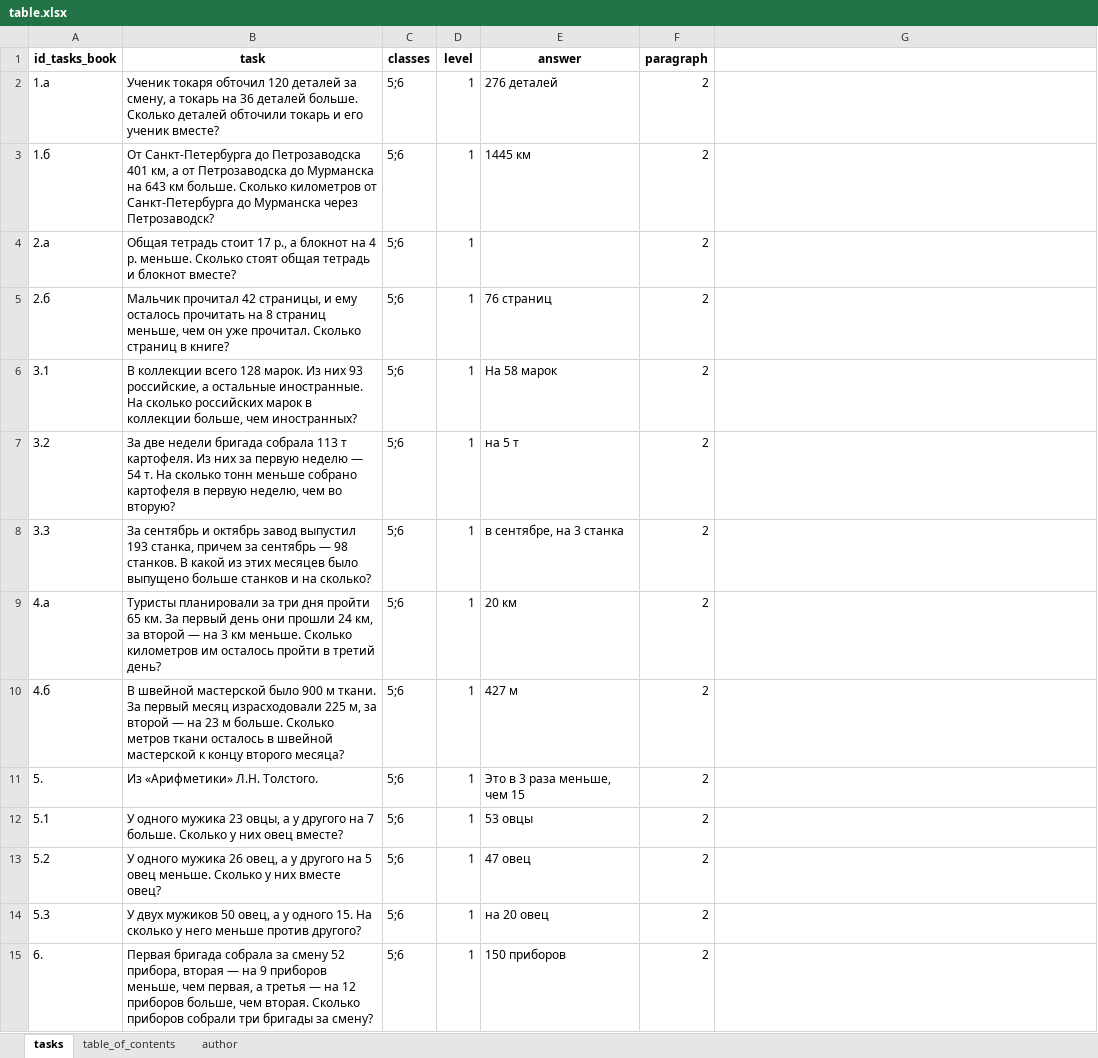
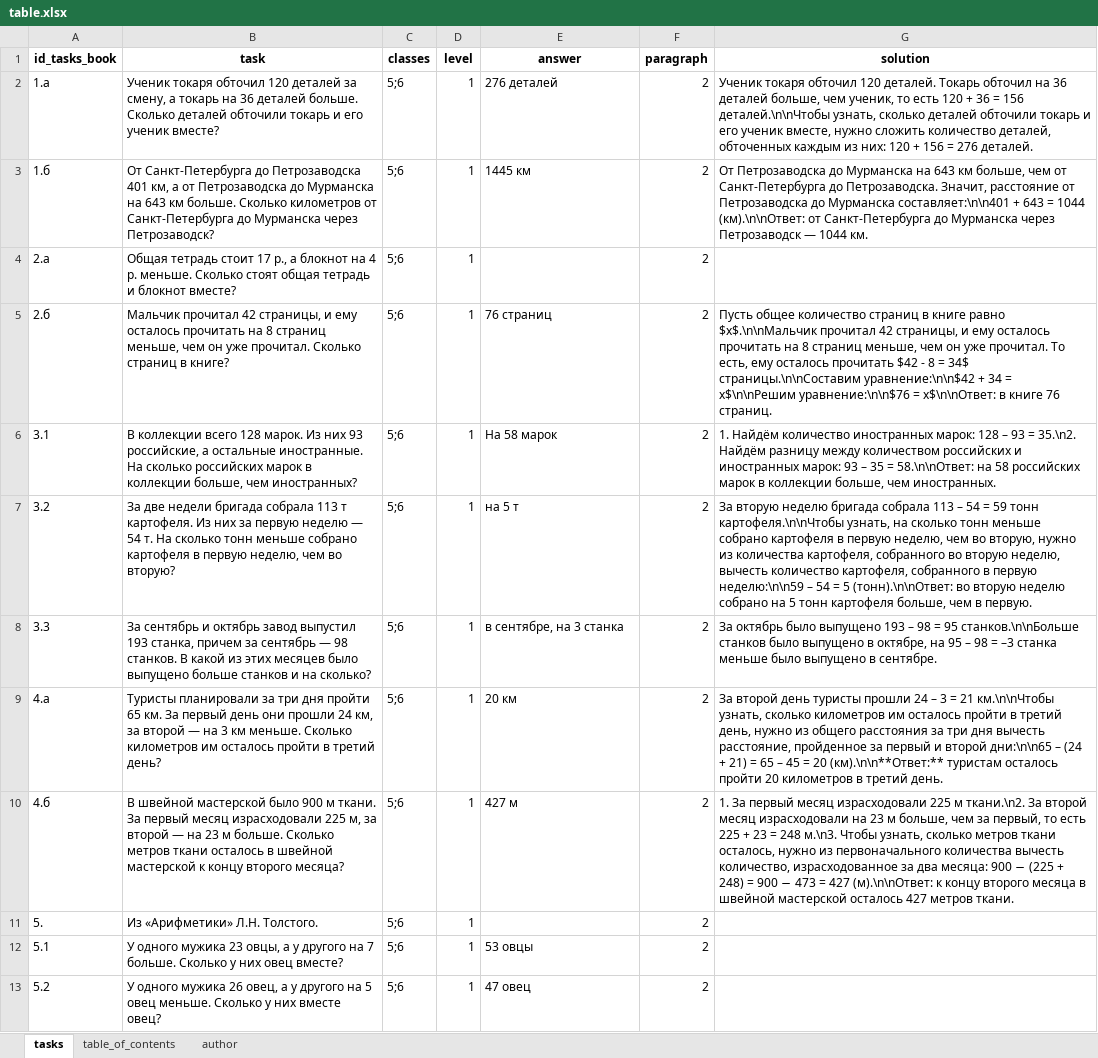
Before and after one commit to vvsmirnov19/Scanner, an Excel workbook: table.xlsx, sheet tasks, drawn as a sheet; only a part is shown; the shorter side is filled out with more unchanged rows; values as stored, in another font and other column widths than the file's, no borders; the diff names each change by its address in the sheet, - before the commit and + after, or states it on an @@ line.

```diff
--- a/table.xlsx (sheet tasks)
+++ b/table.xlsx (sheet tasks)
-G1: (empty)
+G1: solution
-G2 (solution): (empty)
+G2 (solution): Ученик токаря обточил 120 деталей. Токарь обточил на 36 деталей больше, чем ученик, то есть 120 + 36 = 156 деталей.\n\nЧтобы узнать, сколько деталей обточили токарь и его ученик вместе, нужно сложить количество деталей, обточенных каждым из них: 120 + 156 = 276 деталей.
-G3 (solution): (empty)
+G3 (solution): От Петрозаводска до Мурманска на 643 км больше, чем от Санкт-Петербурга до Петрозаводска. Значит, расстояние от Петрозаводска до Мурманска составляет:\n\n401 + 643 = 1044 (км).\n\nОтвет: от Санкт-Петербурга до Мурманска через Петрозаводск — 1044 км.
-G5 (solution): (empty)
+G5 (solution): Пусть общее количество страниц в книге равно $x$.\n\nМальчик прочитал 42 страницы, и ему осталось прочитать на 8 страниц меньше, чем он уже прочитал. То есть, ему осталось прочитать $42 - 8 = 34$ страницы.\n\nСоставим уравнение:\n\n$42 + 34 = x$\n\nРешим уравнение:\n\n$76 = x$\n\nОтвет: в книге 76 страниц.
-G6 (solution): (empty)
+G6 (solution): 1. Найдём количество иностранных марок: 128 – 93 = 35.\n2. Найдём разницу между количеством российских и иностранных марок: 93 – 35 = 58.\n\nОтвет: на 58 российских марок в коллекции больше, чем иностранных.
-G7 (solution): (empty)
+G7 (solution): За вторую неделю бригада собрала 113 – 54 = 59 тонн картофеля.\n\nЧтобы узнать, на сколько тонн меньше собрано картофеля в первую неделю, чем во вторую, нужно из количества картофеля, собранного во вторую неделю, вычесть количество картофеля, собранного в первую неделю:\n\n59 – 54 = 5 (тонн).\n\nОтвет: во вторую неделю собрано на 5 тонн картофеля больше, чем в первую.
-G8 (solution): (empty)
+G8 (solution): За октябрь было выпущено 193 – 98 = 95 станков.\n\nБольше станков было выпущено в октябре, на 95 – 98 = –3 станка меньше было выпущено в сентябре.
-G9 (solution): (empty)
+G9 (solution): За второй день туристы прошли 24 – 3 = 21 км.\n\nЧтобы узнать, сколько километров им осталось пройти в третий день, нужно из общего расстояния за три дня вычесть расстояние, пройденное за первый и второй дни:\n\n65 – (24 + 21) = 65 – 45 = 20 (км).\n\n**Ответ:** туристам осталось пройти 20 километров в третий день.
-G10 (solution): (empty)
+G10 (solution): 1. За первый месяц израсходовали 225 м ткани.\n2. За второй месяц израсходовали на 23 м больше, чем за первый, то есть 225 + 23 = 248 м.\n3. Чтобы узнать, сколько метров ткани осталось, нужно из первоначального количества вычесть количество, израсходованное за два месяца: 900 − (225 + 248) = 900 − 473 = 427 (м).\n\nОтвет: к концу второго месяца в швейной мастерской осталось 427 метров ткани.
-E11 (answer): Это в 3 раза меньше, чем 15
+E11 (answer): (empty)
```
Also changed, not shown: 3 other files.
